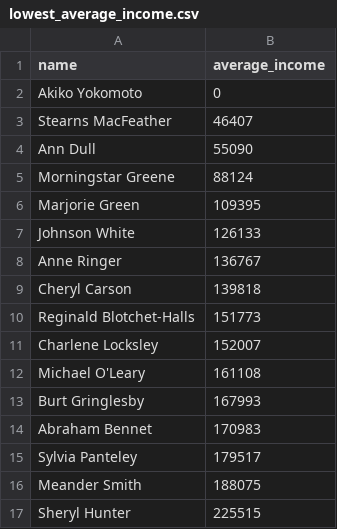
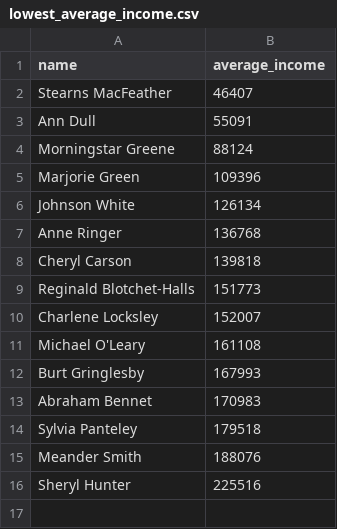
Before and after one commit to Nechetnaya/data-analytics-project-92, a CSV file: lowest_average_income.csv, drawn as a sheet.

```diff
--- a/lowest_average_income.csv
+++ b/lowest_average_income.csv
@@ -1,9 +1,8 @@
 "name","average_income"
-Akiko Yokomoto,0
 Stearns MacFeather,46407
-Ann Dull,55090
+Ann Dull,55091
 Morningstar Greene,88124
-Marjorie Green,109395
-Johnson White,126133
-Anne Ringer,136767
+Marjorie Green,109396
+Johnson White,126134
+Anne Ringer,136768
 Cheryl Carson,139818
@@ -14,4 +13,4 @@ Burt Gringlesby,167993
 Abraham Bennet,170983
-Sylvia Panteley,179517
-Meander Smith,188075
-Sheryl Hunter,225515
+Sylvia Panteley,179518
+Meander Smith,188076
+Sheryl Hunter,225516
```
Also changed, not shown: day_of_the_week_income.csv, special_offer.csv, 4 other files.
